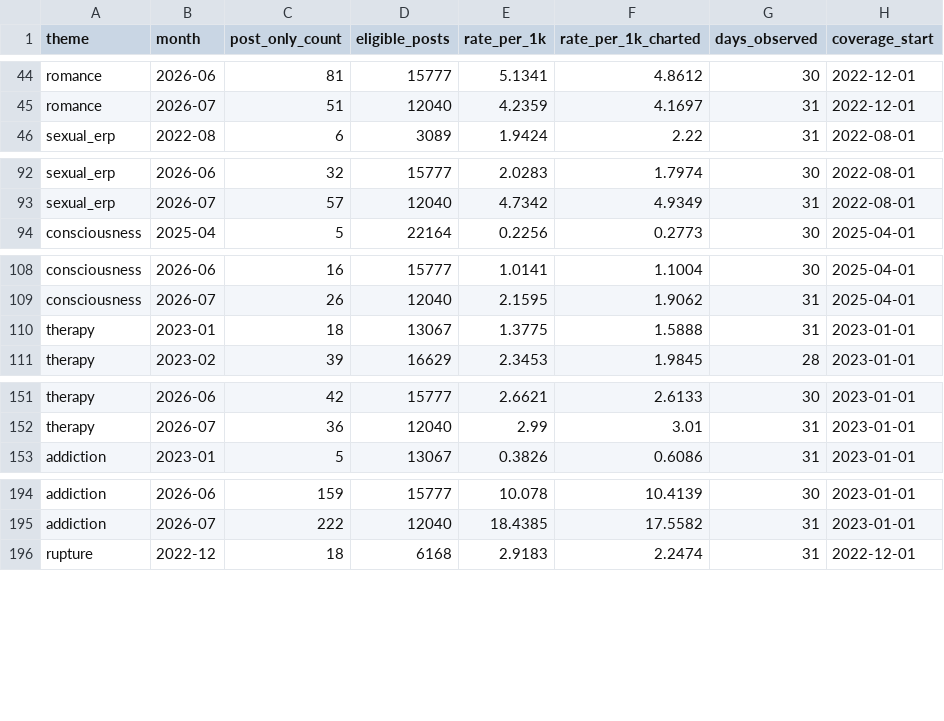
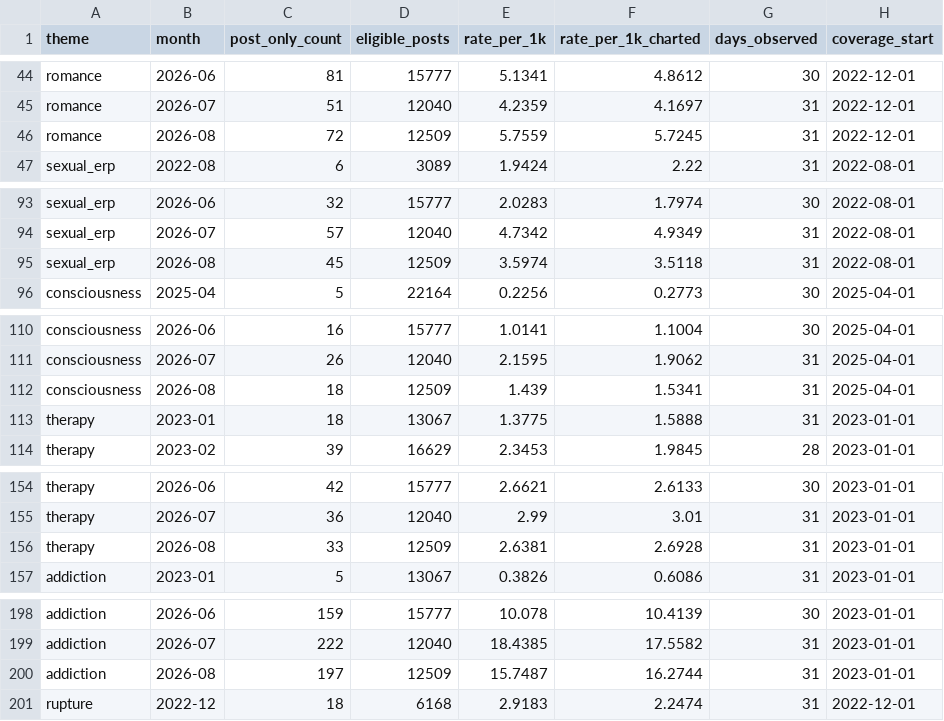
Before and after one commit to hopeshub/myfriendisai, a CSV file: web/public/dataset/v1/monthly_theme_counts.csv, drawn as a sheet; only a part is shown, gaps mark what is left out; the diff covers the shown part only.

```diff
--- a/web/public/dataset/v1/monthly_theme_counts.csv
+++ b/web/public/dataset/v1/monthly_theme_counts.csv
@@ -45,2 +45,3 @@ romance,2026-06,81,15777,5.1341,4.8612,30,2022-12-01
 romance,2026-07,51,12040,4.2359,4.1697,31,2022-12-01
+romance,2026-08,72,12509,5.7559,5.7245,31,2022-12-01
 sexual_erp,2022-08,6,3089,1.9424,2.22,31,2022-08-01
@@ -93,2 +94,3 @@ sexual_erp,2026-06,32,15777,2.0283,1.7974,30,2022-08-01
 sexual_erp,2026-07,57,12040,4.7342,4.9349,31,2022-08-01
+sexual_erp,2026-08,45,12509,3.5974,3.5118,31,2022-08-01
 consciousness,2025-04,5,22164,0.2256,0.2773,30,2025-04-01
@@ -109,2 +111,3 @@ consciousness,2026-06,16,15777,1.0141,1.1004,30,2025-04-01
 consciousness,2026-07,26,12040,2.1595,1.9062,31,2025-04-01
+consciousness,2026-08,18,12509,1.439,1.5341,31,2025-04-01
 therapy,2023-01,18,13067,1.3775,1.5888,31,2023-01-01
@@ -152,2 +155,3 @@ therapy,2026-06,42,15777,2.6621,2.6133,30,2023-01-01
 therapy,2026-07,36,12040,2.99,3.01,31,2023-01-01
+therapy,2026-08,33,12509,2.6381,2.6928,31,2023-01-01
 addiction,2023-01,5,13067,0.3826,0.6086,31,2023-01-01
@@ -195,2 +199,3 @@ addiction,2026-06,159,15777,10.078,10.4139,30,2023-01-01
 addiction,2026-07,222,12040,18.4385,17.5582,31,2023-01-01
+addiction,2026-08,197,12509,15.7487,16.2744,31,2023-01-01
 rupture,2022-12,18,6168,2.9183,2.2474,31,2022-12-01
```
Also changed, not shown: 1 added row elsewhere in this file, web/public/dataset/v1/monthly_community_volumes.csv, 22 other files.
